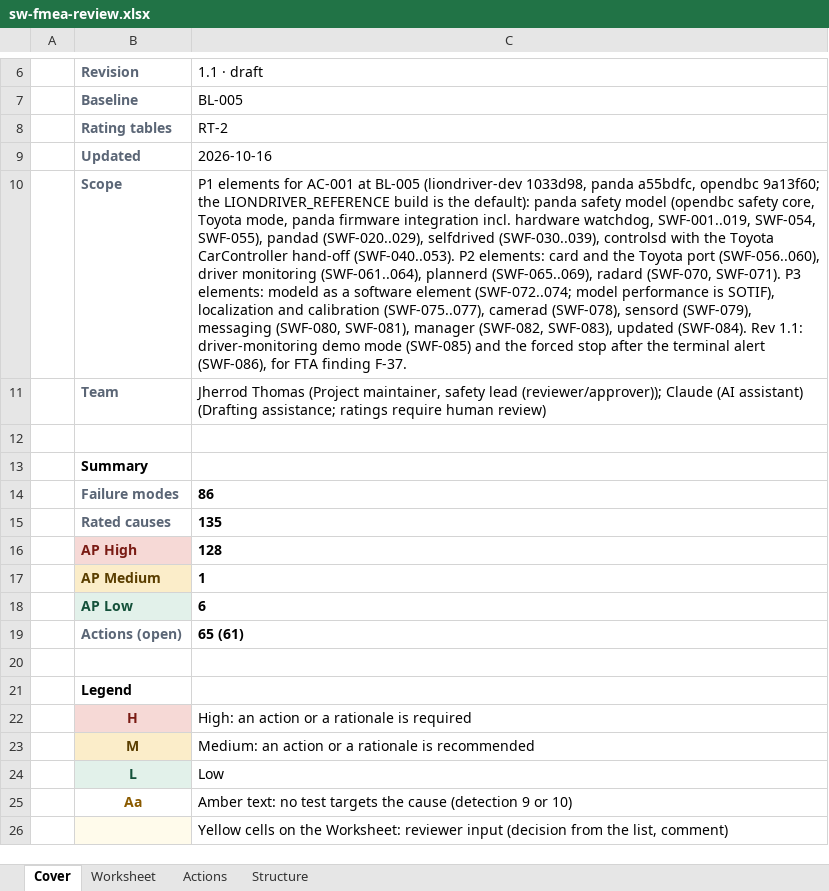
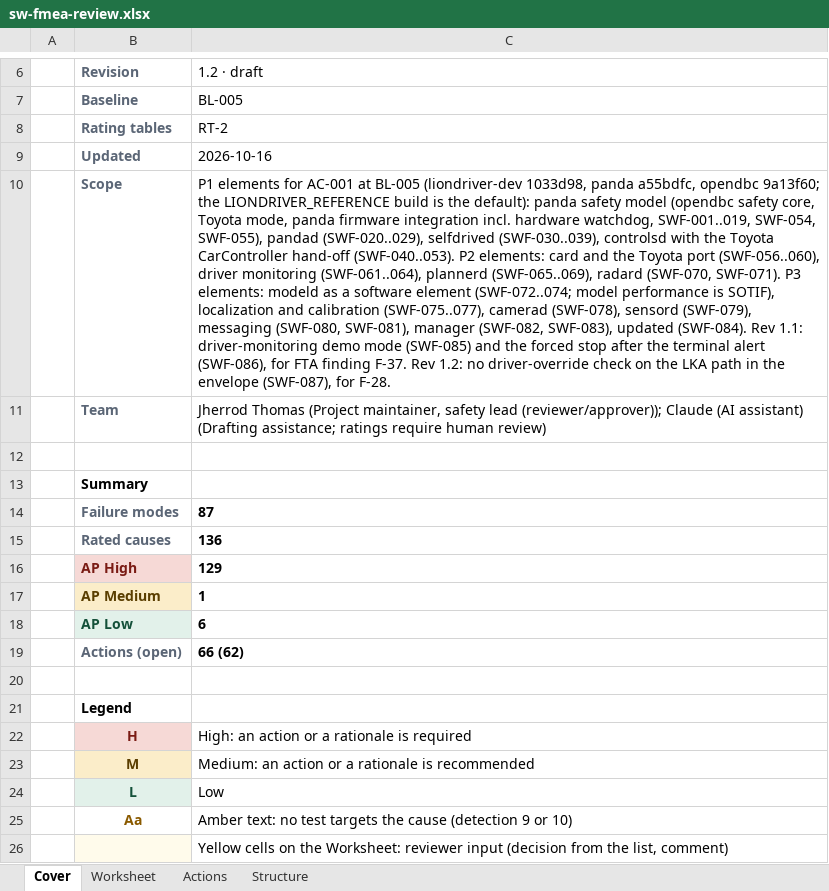
Before and after one commit to jherrodthomas/LionDriver, an Excel workbook: assurance/08-analyses/fmea/exports/review/sw-fmea-review.xlsx, sheet Cover, drawn as a sheet; only a part is shown, gaps mark what is left out; values as stored, in another font and other column widths than the file's, no borders; the diff names each change by its address in the sheet, - before the commit and + after, or states it on an @@ line.

```diff
--- a/assurance/08-analyses/fmea/exports/review/sw-fmea-review.xlsx (sheet Cover)
+++ b/assurance/08-analyses/fmea/exports/review/sw-fmea-review.xlsx (sheet Cover)
-C6: 1.1 · draft
+C6: 1.2 · draft
-C10 (1.2 · draft): …finding F-37.
+C10 (1.2 · draft): …finding F-37. Rev 1.2: no driver-override check on the LKA path in the envelope (SWF-087), for F-28.
-C14 (1.2 · draft): 86
+C14 (1.2 · draft): 87
-C15 (1.2 · draft): 135
+C15 (1.2 · draft): 136
-C16 (1.2 · draft): 128
+C16 (1.2 · draft): 129
-C19 (1.2 · draft): 65 (61)
+C19 (1.2 · draft): 66 (62)
```
Also changed, not shown: sheet Worksheet, sheet Actions, sheet Structure, 26 other files.
